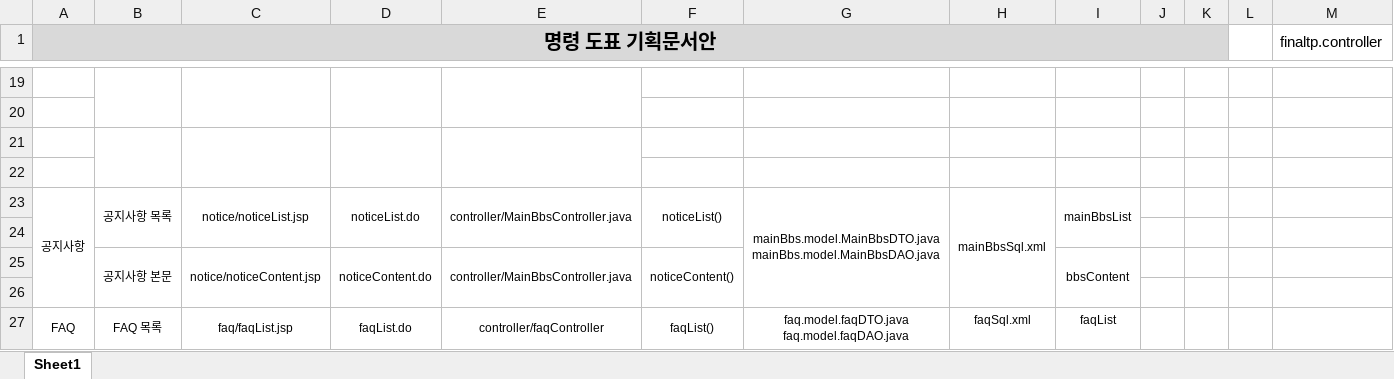
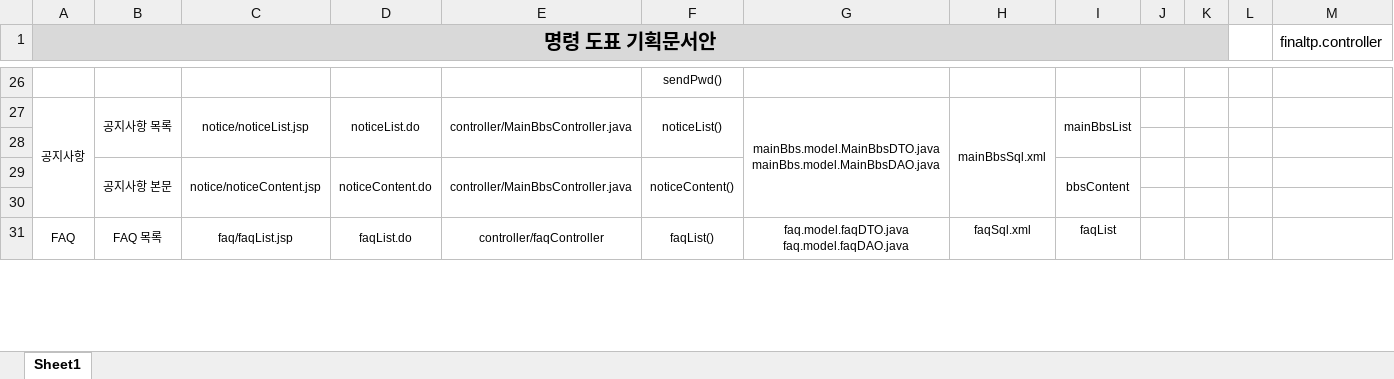
Before and after one commit to faqwer/khfinal, an Excel workbook: final 완성된 서류/명령도표(게시판, 관리자페이지).xlsx, sheet Sheet1, drawn as a sheet; only a part is shown, gaps mark what is left out; values as stored, in another font and other column widths than the file's, no borders; removed rows and columns are numbered as before the commit, all else as after; rows hold the shown columns only; the diff covers the shown part only; the diff names each change by its address in the sheet, - before the commit and + after, or states it on an @@ line.

```diff
--- a/final 완성된 서류/명령도표(게시판, 관리자페이지).xlsx (sheet Sheet1)
+++ b/final 완성된 서류/명령도표(게시판, 관리자페이지).xlsx (sheet Sheet1)
-B19:B20 merged
-C19:C20 merged
-D19:D20 merged
-E19:E20 merged
-F26: (empty)
+F26: sendPwd()
-row 20: (empty)
-row 21: (empty)
-row 22: (empty)
```
Also changed, not shown: 7 added rows, 21 edited cells and merged cells elsewhere in this sheet.
